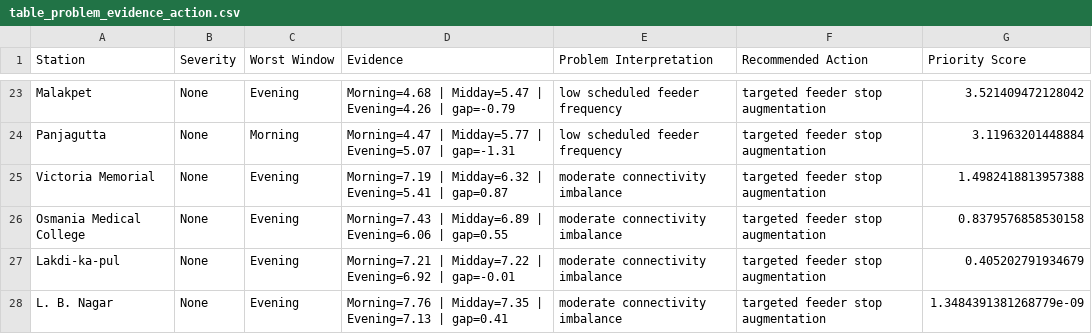
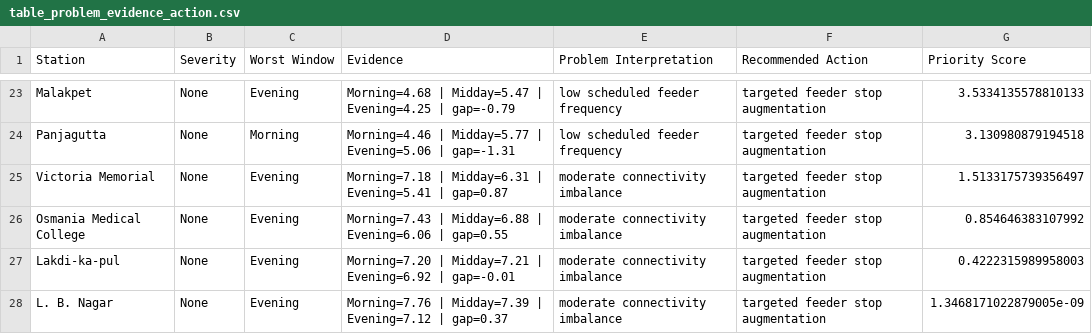
Before and after one commit to pansuriyaForam/Last-Mile-Connectivity-Analysis, a CSV file: visuals/table_problem_evidence_action.csv, drawn as a sheet; only a part is shown, gaps mark what is left out; the diff covers the shown part only; the diff names each change by its address in the sheet, - before the commit and + after, or states it on an @@ line.

```diff
--- a/visuals/table_problem_evidence_action.csv
+++ b/visuals/table_problem_evidence_action.csv
-D23 (Evidence): …Midday=5.47 | Evening=4.26 | gap=-0.79
+D23 (Evidence): …Midday=5.47 | Evening=4.25 | gap=-0.79
-G23 (Priority Score): 3.521409472128042
+G23 (Priority Score): 3.5334135578810133
-D24 (Evidence): Morning=4.47 | Midday=5.77 | Evening=5.07 | gap=-1.31
+D24 (Evidence): Morning=4.46 | Midday=5.77 | Evening=5.06 | gap=-1.31
-G24 (Priority Score): 3.11963201448884
+G24 (Priority Score): 3.130980879194518
-D25 (Evidence): Morning=7.19 | Midday=6.32 | Evening=5.41…
+D25 (Evidence): Morning=7.18 | Midday=6.31 | Evening=5.41…
-G25 (Priority Score): 1.4982418813957388
+G25 (Priority Score): 1.5133175739356497
-D26 (Evidence): Morning=7.43 | Midday=6.89 | Evening=6.06…
+D26 (Evidence): Morning=7.43 | Midday=6.88 | Evening=6.06…
-G26 (Priority Score): 0.8379576858530158
+G26 (Priority Score): 0.854646383107992
-D27 (Evidence): Morning=7.21 | Midday=7.22 | Evening=6.92…
+D27 (Evidence): Morning=7.20 | Midday=7.21 | Evening=6.92…
-G27 (Priority Score): 0.405202791934679
+G27 (Priority Score): 0.4222315989958003
-D28 (Evidence): Morning=7.76 | Midday=7.35 | Evening=7.13 | gap=0.41
+D28 (Evidence): Morning=7.76 | Midday=7.39 | Evening=7.12 | gap=0.37
-G28 (Priority Score): 1.3484391381268779e-09
+G28 (Priority Score): 1.3468171022879005e-09
```
Also changed, not shown: 2 added rows, 2 removed rows and 27 edited cells elsewhere in this file, visuals/table_optimization_summary.csv, visuals/table_station_diagnostics.csv, 17 other files.
